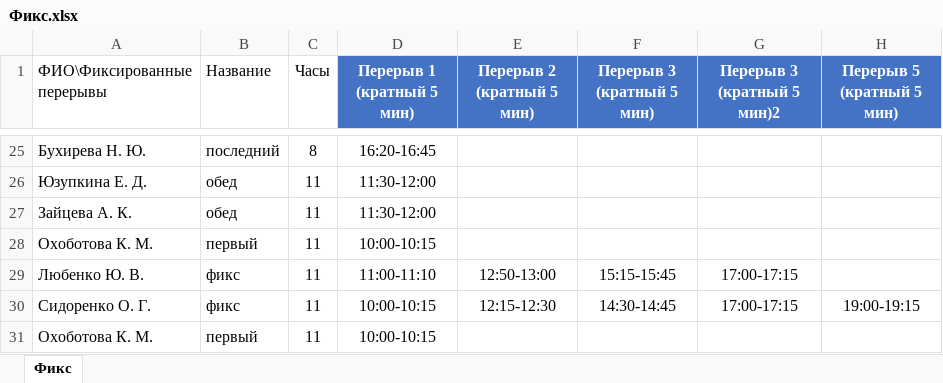
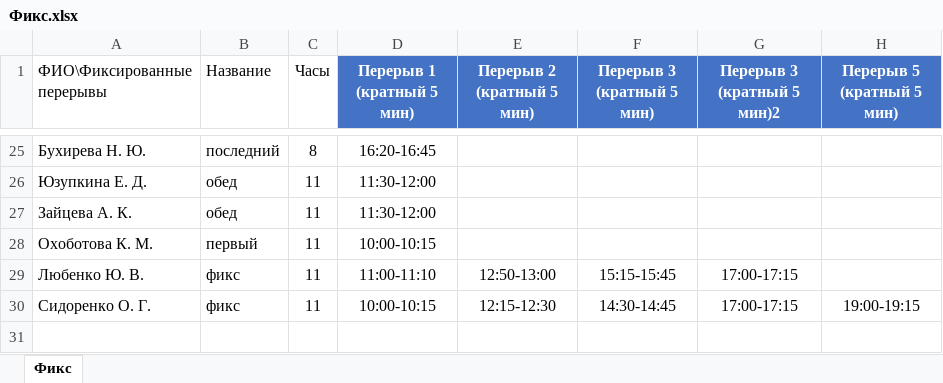
Before and after one commit to YuGo2021/pereriv, an Excel workbook: Фикс.xlsx, sheet Фикс, drawn as a sheet; only a part is shown, gaps mark what is left out; values as stored, in another font and other column widths than the file's, no borders; table styles not drawn; the diff names each change by its address in the sheet, - before the commit and + after, or states it on an @@ line.

```diff
--- a/Фикс.xlsx (sheet Фикс)
+++ b/Фикс.xlsx (sheet Фикс)
-row 31: Охоботова К. М. | первый | 11 | 10:00-10:15
```
Also changed, not shown: Смирновка.xlsx, перерывы_сборка.xlsx, 1 other file.
